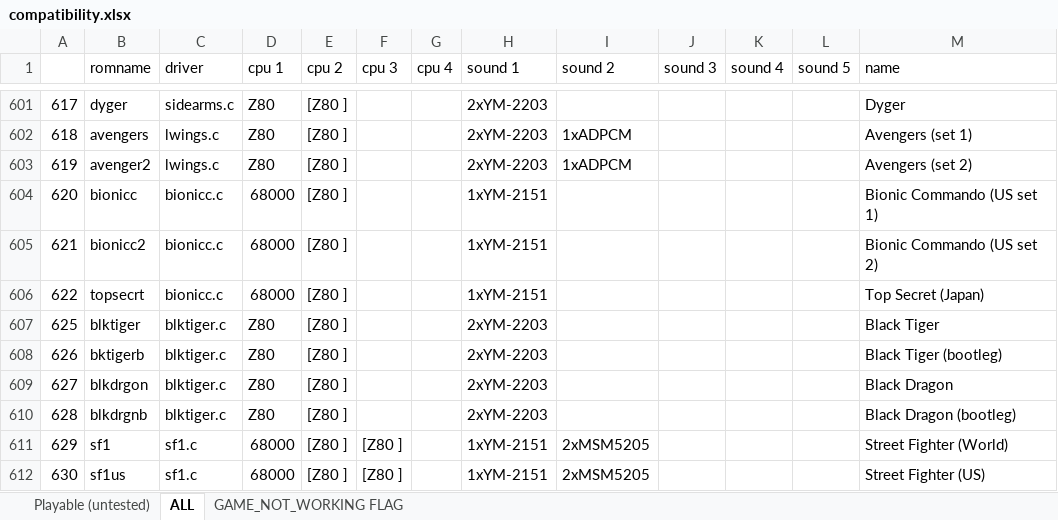
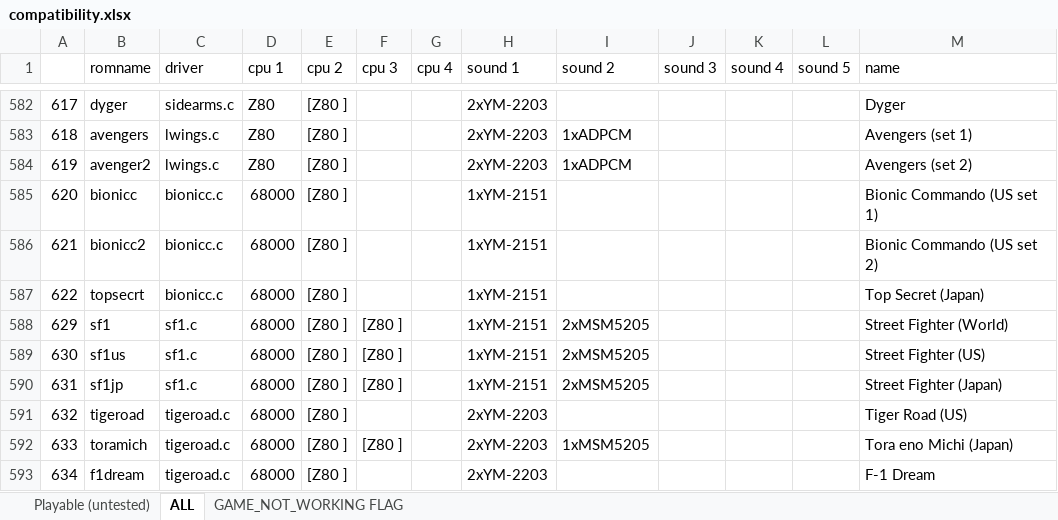
Before and after one commit to georgemoralis/arcadeflex, an Excel workbook: 0.36/compatibility.xlsx, sheet ALL, drawn as a sheet; only a part is shown, gaps mark what is left out; the shorter side is filled out with more unchanged rows; values as stored, in another font and other column widths than the file's, no borders; the diff covers the shown part only; the diff names each change by its address in the sheet, - before the commit and + after, or states it on an @@ line.

Commit message:
036 : blktiger,commando,galivan,mrdo drivers

```diff
--- a/0.36/compatibility.xlsx (sheet ALL)
+++ b/0.36/compatibility.xlsx (sheet ALL)
-row 607: 625 | blktiger | blktiger.c | Z80 | [Z80 ] |  |  | 2xYM-2203 |  |  |  |  | Black Tiger
-row 608: 626 | bktigerb | blktiger.c | Z80 | [Z80 ] |  |  | 2xYM-2203 |  |  |  |  | Black Tiger (bootleg)
-row 609: 627 | blkdrgon | blktiger.c | Z80 | [Z80 ] |  |  | 2xYM-2203 |  |  |  |  | Black Dragon
-row 610: 628 | blkdrgnb | blktiger.c | Z80 | [Z80 ] |  |  | 2xYM-2203 |  |  |  |  | Black Dragon (bootleg)
```
Also changed, not shown: 19 removed rows elsewhere in this sheet, sheet Playable (untested), 18 other files.
